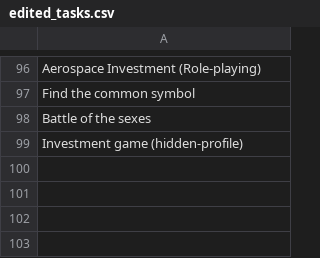
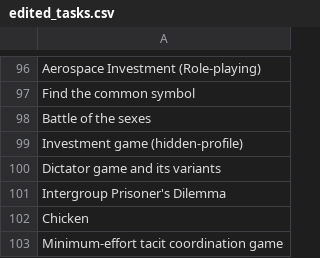
Before and after one commit to Watts-Lab/task-mapping, a CSV file: writeup to html pipeline/edited_tasks.csv, drawn as a sheet; only a part is shown, gaps mark what is left out; the diff names each change by its address in the sheet, - before the commit and + after, or states it on an @@ line.

```diff
--- a/writeup to html pipeline/edited_tasks.csv
+++ b/writeup to html pipeline/edited_tasks.csv
+row 100: Dictator game and its variants
+row 101: Intergroup Prisoner's Dilemma
+row 102: Chicken
+row 103: Minimum-effort tacit coordination game
```
Also changed, not shown: 6 other files.
